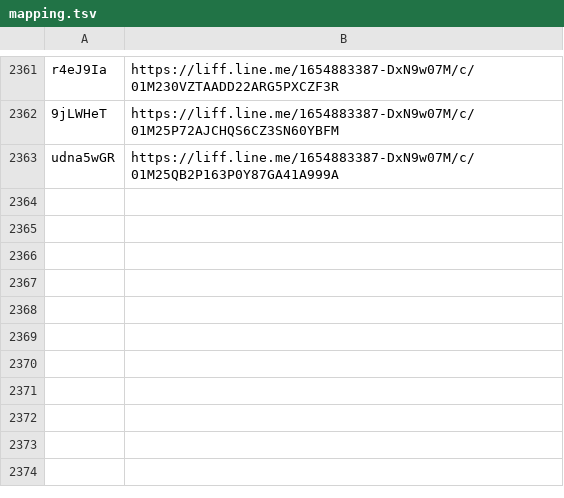
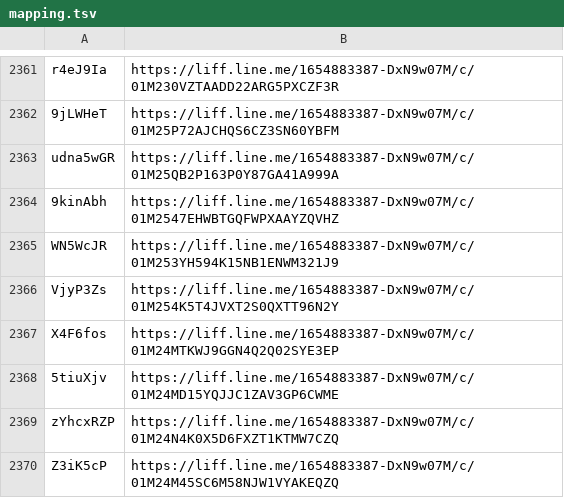
Before and after one commit to wowack7/beybuilder, a TSV file: data/draw/mapping.tsv, drawn as a sheet; only a part is shown, gaps mark what is left out.

```diff
--- a/data/draw/mapping.tsv
+++ b/data/draw/mapping.tsv
@@ -2363 +2363,8 @@ r4eJ9Ia	https://liff.line.me/1654883387-DxN9w07M/c/01M230VZTAADD22ARG5PXCZF3R
 udna5wGR	https://liff.line.me/1654883387-DxN9w07M/c/01M25QB2P163P0Y87GA41A999A
+9kinAbh	https://liff.line.me/1654883387-DxN9w07M/c/01M2547EHWBTGQFWPXAAYZQVHZ
+WN5WcJR	https://liff.line.me/1654883387-DxN9w07M/c/01M253YH594K15NB1ENWM321J9
+VjyP3Zs	https://liff.line.me/1654883387-DxN9w07M/c/01M254K5T4JVXT2S0QXTT96N2Y
+X4F6fos	https://liff.line.me/1654883387-DxN9w07M/c/01M24MTKWJ9GGN4Q2Q02SYE3EP
+5tiuXjv	https://liff.line.me/1654883387-DxN9w07M/c/01M24MD15YQJJC1ZAV3GP6CWME
+zYhcxRZP	https://liff.line.me/1654883387-DxN9w07M/c/01M24N4K0X5D6FXZT1KTMW7CZQ
+Z3iK5cP	https://liff.line.me/1654883387-DxN9w07M/c/01M24M45SC6M58NJW1VYAKEQZQ
```
Also changed, not shown: data/draw/item_seen.tsv, 3 other files.
